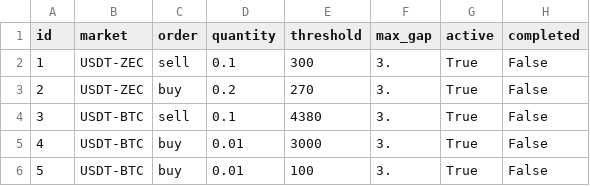
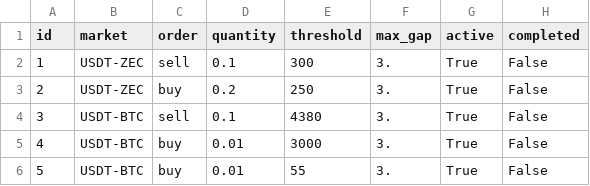
Before and after one commit to avidalh/BittrexTools, a CSV file: tracker_settings.csv, drawn as a sheet.

```diff
--- a/tracker_settings.csv
+++ b/tracker_settings.csv
@@ -2,5 +2,5 @@ id,market,order,quantity,threshold,max_gap,active,completed
 1,USDT-ZEC,sell,0.1,300,3.,True,False
-2,USDT-ZEC,buy,0.2,270,3.,True,False
+2,USDT-ZEC,buy,0.2,250,3.,True,False
 3,USDT-BTC,sell,0.1,4380,3.,True,False
 4,USDT-BTC,buy,0.01,3000,3.,True,False
-5,USDT-BTC,buy,0.01,100,3.,True,False
+5,USDT-BTC,buy,0.01,55,3.,True,False
```
Also changed, not shown: tracker_status.csv, 2 other files.
